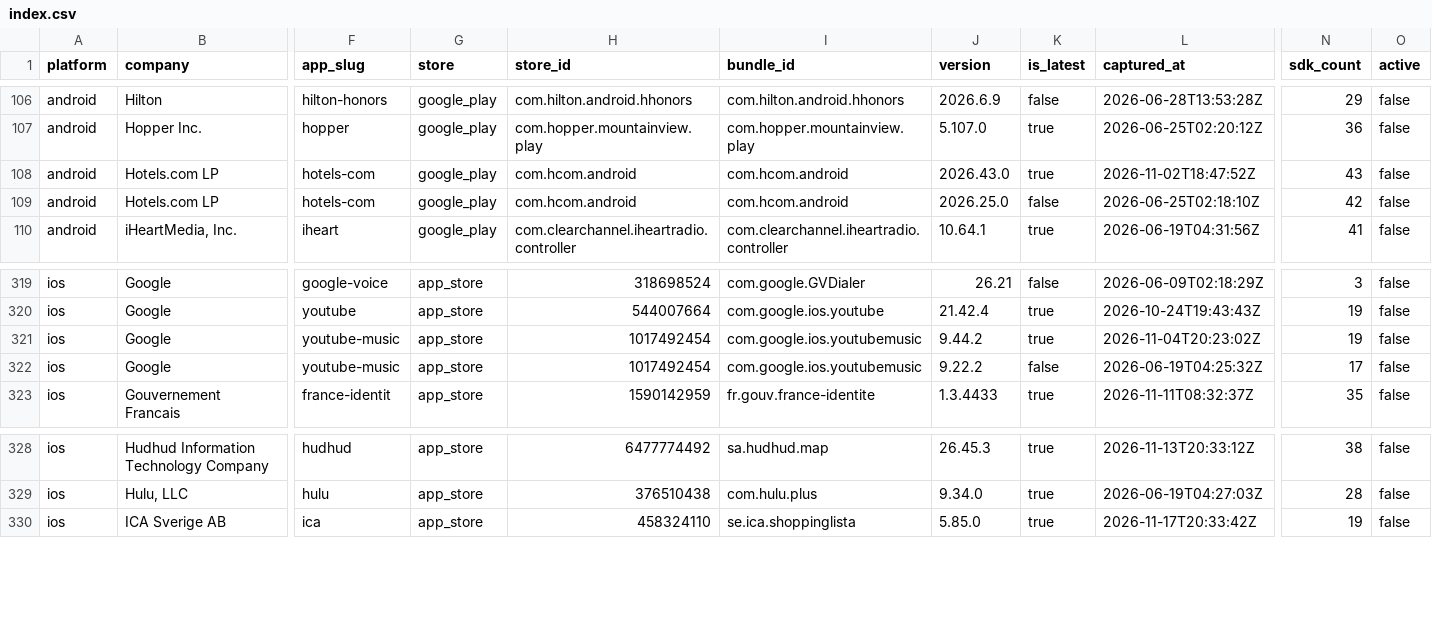
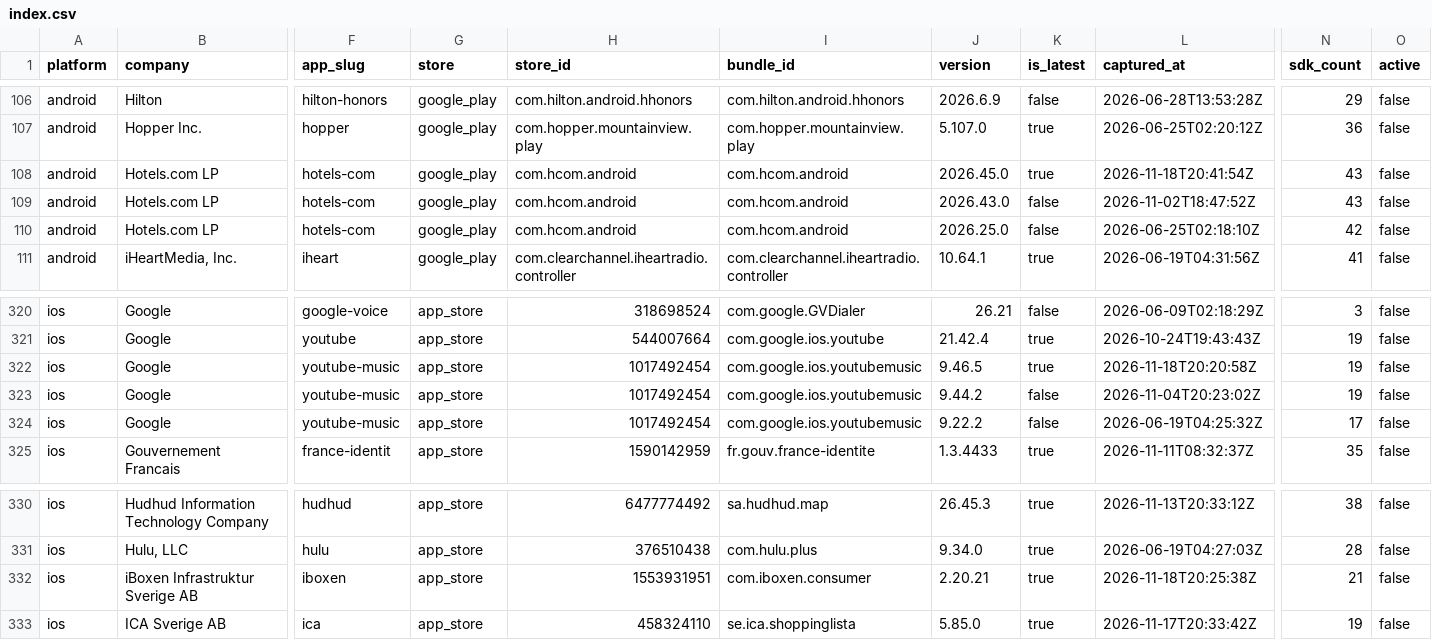
Before and after one commit to ashishkharche/tech-stack, a CSV file: index.csv, drawn as a sheet; only a part is shown, gaps mark what is left out; addresses are those after the commit; rows hold the shown columns only; the diff names each change by its address in the sheet, - before the commit and + after, or states it on an @@ line.

```diff
--- a/index.csv
+++ b/index.csv
+row 108: android | Hotels.com LP | hotels-com | google_play | com.hcom.android | com.hcom.android | 2026.45.0 | true | 2026-11-18T20:41:54Z | 43 | false
-K109 (is_latest): true
+K109 (is_latest): false
+row 322: ios | Google | youtube-music | app_store | 1017492454 | com.google.ios.youtubemusic | 9.46.5 | true | 2026-11-18T20:20:58Z | 19 | false
-K323 (is_latest): true
+K323 (is_latest): false
+row 332: ios | iBoxen Infrastruktur Sverige AB | iboxen | app_store | 1553931951 | com.iboxen.consumer | 2.20.21 | true | 2026-11-18T20:25:38Z | 21 | false
```
Also changed, not shown: data/icon-sources.csv, sdks.csv, 31 other files.
